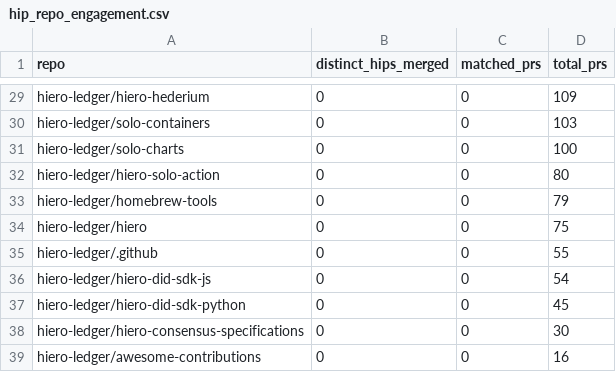
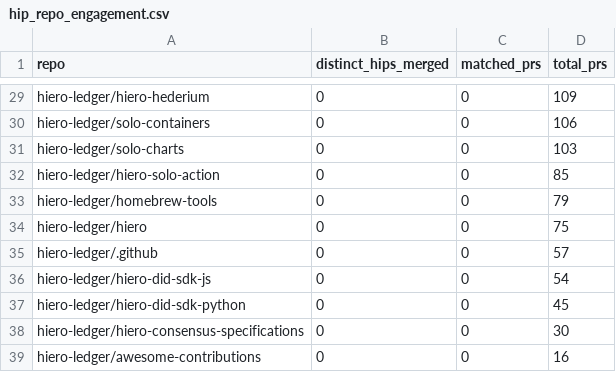
Before and after one commit to 5affron/analytics, a CSV file: api/v1/hiero-ledger/hip_repo_engagement.csv, drawn as a sheet; only a part is shown, gaps mark what is left out; the diff covers the shown part only; the diff names each change by its address in the sheet, - before the commit and + after, or states it on an @@ line.

```diff
--- a/api/v1/hiero-ledger/hip_repo_engagement.csv
+++ b/api/v1/hiero-ledger/hip_repo_engagement.csv
-D30 (total_prs): 103
+D30 (total_prs): 106
-D31 (total_prs): 100
+D31 (total_prs): 103
-D32 (total_prs): 80
+D32 (total_prs): 85
-D35 (total_prs): 55
+D35 (total_prs): 57
```
Also changed, not shown: 2 added rows, 2 removed rows and 22 edited cells elsewhere in this file, api/v1/hiero-ledger/hip_adoption_funnel.csv, 26 other files.
